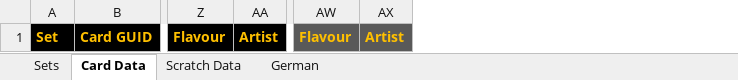
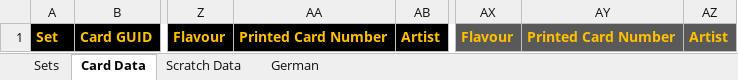
Before and after one commit to seastan/lotr-lcg-set-generator, an Excel workbook: Spreadsheet/spreadsheet.xlsx, sheet Card Data, drawn as a sheet; only a part is shown, gaps mark what is left out; values as stored, in another font and other column widths than the file's, no borders; conditional formats not drawn; the diff names each change by its address in the sheet, - before the commit and + after, or states it on an @@ line.

Commit message:
Add Printed Card Number columns

```diff
--- a/Spreadsheet/spreadsheet.xlsx (sheet Card Data)
+++ b/Spreadsheet/spreadsheet.xlsx (sheet Card Data)
+column AA, row 1: Printed Card Number
+column AY, row 1: Printed Card Number
```
Also changed, not shown: sheet Scratch Data, hidden cells, macros.xlsm, 1 other file.
